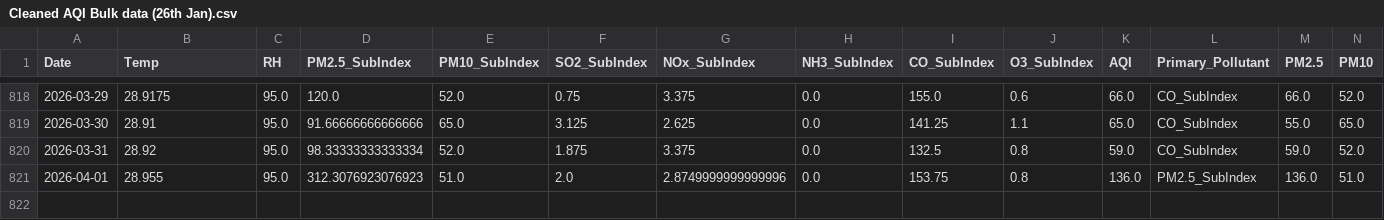
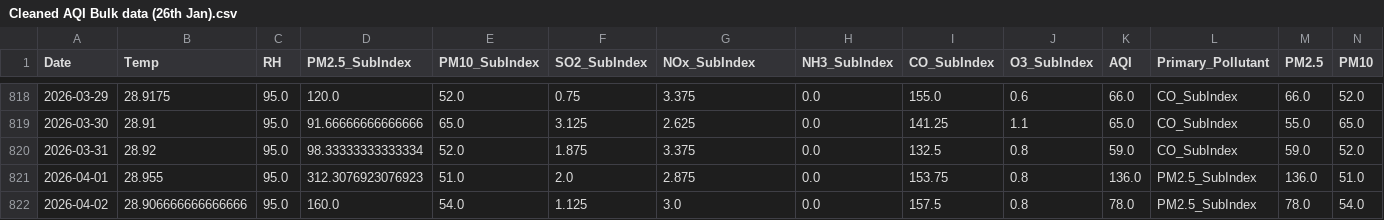
Before and after one commit to pavan3767/Project-AQI, a CSV file: Cleaned AQI Bulk data (26th Jan).csv, drawn as a sheet; only a part is shown, gaps mark what is left out; rows hold the shown columns only; the diff names each change by its address in the sheet, - before the commit and + after, or states it on an @@ line.

```diff
--- a/Cleaned AQI Bulk data (26th Jan).csv
+++ b/Cleaned AQI Bulk data (26th Jan).csv
-G821 (NOx_SubIndex): 2.8749999999999996
+G821 (NOx_SubIndex): 2.875
+row 822: 2026-04-02 | 28.906666666666666 | 95.0 | 160.0 | 54.0 | 1.125 | 3.0 | 0.0 | 157.5 | 0.8 | 78.0 | PM2.5_SubIndex | 78.0 | 54.0
```
Also changed, not shown: drift_log.csv, forecast_history.csv, 2 other files.
